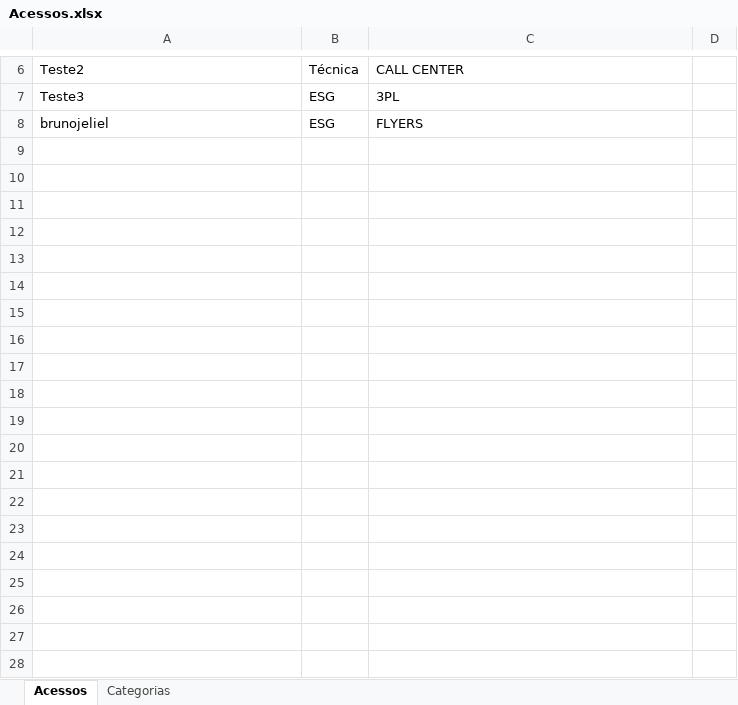
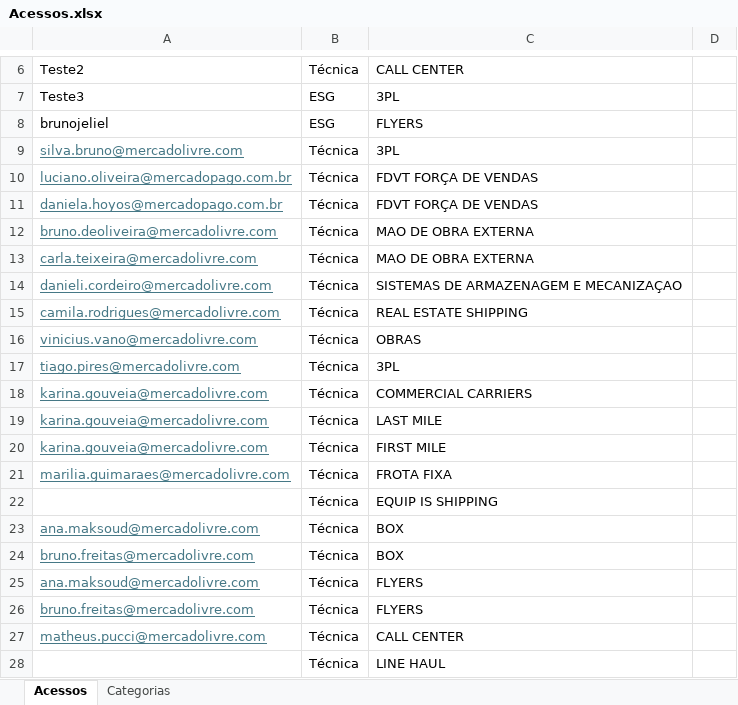
Before and after one commit to jelielbruno/MeliAwards, an Excel workbook: Acessos.xlsx, sheet Acessos, drawn as a sheet; only a part is shown, gaps mark what is left out; values as stored, in another font and other column widths than the file's, no borders; the diff covers the shown part only; the diff names each change by its address in the sheet, - before the commit and + after, or states it on an @@ line.

```diff
--- a/Acessos.xlsx (sheet Acessos)
+++ b/Acessos.xlsx (sheet Acessos)
+row 9: silva.bruno@mercadolivre.com | Técnica | 3PL
+row 10: luciano.oliveira@mercadopago.com.br | Técnica | FDVT FORÇA DE VENDAS
+row 11: daniela.hoyos@mercadopago.com.br | Técnica | FDVT FORÇA DE VENDAS
+row 12: bruno.deoliveira@mercadolivre.com | Técnica | MAO DE OBRA EXTERNA
+row 13: carla.teixeira@mercadolivre.com | Técnica | MAO DE OBRA EXTERNA
+row 14: danieli.cordeiro@mercadolivre.com | Técnica | SISTEMAS DE ARMAZENAGEM E MECANIZAÇAO
+row 15: camila.rodrigues@mercadolivre.com | Técnica | REAL ESTATE SHIPPING
+row 16: vinicius.vano@mercadolivre.com | Técnica | OBRAS
+row 17: tiago.pires@mercadolivre.com | Técnica | 3PL
+row 18: karina.gouveia@mercadolivre.com | Técnica | COMMERCIAL CARRIERS
+row 19: karina.gouveia@mercadolivre.com | Técnica | LAST MILE
+row 20: karina.gouveia@mercadolivre.com | Técnica | FIRST MILE
+row 21: marilia.guimaraes@mercadolivre.com | Técnica | FROTA FIXA
+row 22:  | Técnica | EQUIP IS SHIPPING
+row 23: ana.maksoud@mercadolivre.com | Técnica | BOX
+row 24: bruno.freitas@mercadolivre.com | Técnica | BOX
+row 25: ana.maksoud@mercadolivre.com | Técnica | FLYERS
+row 26: bruno.freitas@mercadolivre.com | Técnica | FLYERS
+row 27: matheus.pucci@mercadolivre.com | Técnica | CALL CENTER
+row 28:  | Técnica | LINE HAUL
```
Also changed, not shown: 30 added rows elsewhere in this sheet, sheet Categorias.
